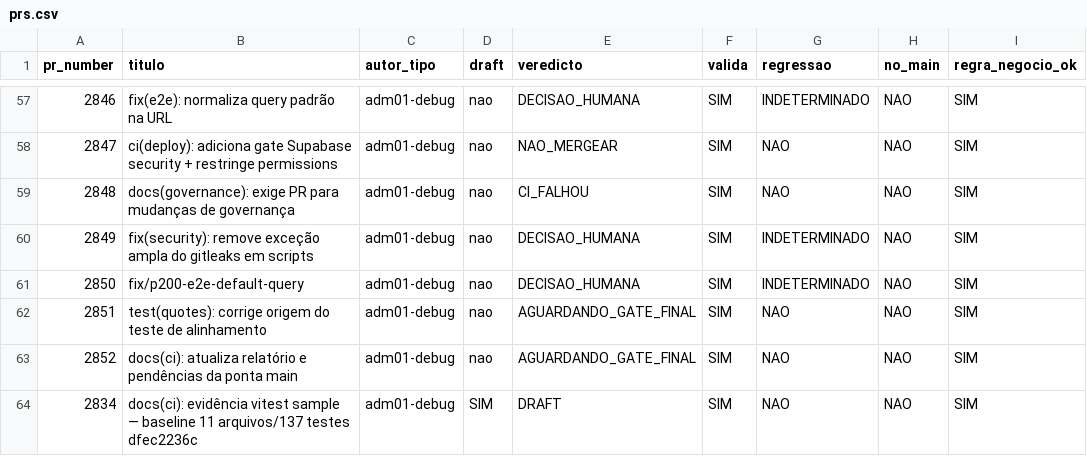
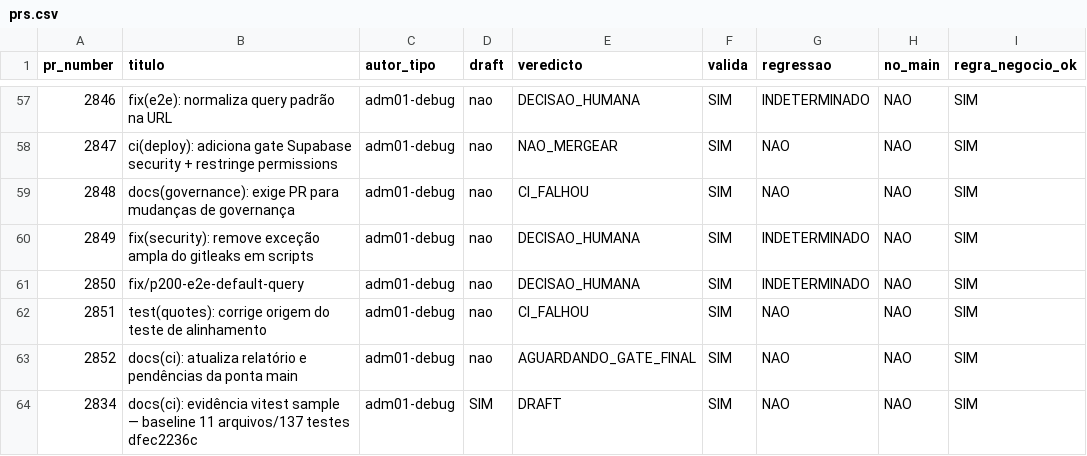
Before and after one commit to adm01-debug/Promo_Gifts_V4, a CSV file: analise-prs/prs.csv, drawn as a sheet; only a part is shown, gaps mark what is left out; the diff names each change by its address in the sheet, - before the commit and + after, or states it on an @@ line.

```diff
--- a/analise-prs/prs.csv
+++ b/analise-prs/prs.csv
-E62 (veredicto): AGUARDANDO_GATE_FINAL
+E62 (veredicto): CI_FALHOU
```
Also changed, not shown: 3 other files.
